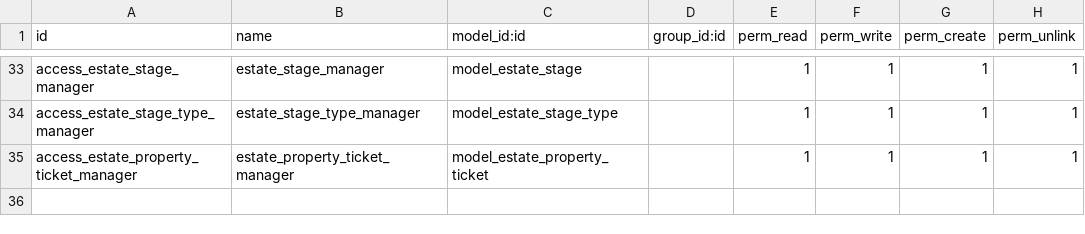
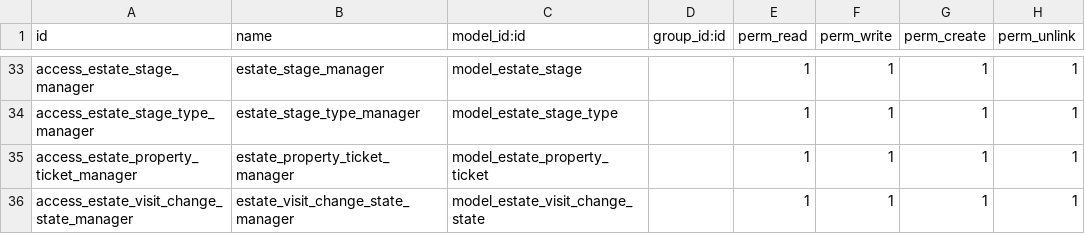
Before and after one commit to marcostiehlcv/cursoaeodoo2026_v2, a CSV file: real_estate_mstiehl/security/ir.model.access.csv, drawn as a sheet; only a part is shown, gaps mark what is left out.

Commit message:
feat: add wizard for changing estate visit stage and update access rights

```diff
--- a/real_estate_mstiehl/security/ir.model.access.csv
+++ b/real_estate_mstiehl/security/ir.model.access.csv
@@ -35 +35,2 @@ access_estate_stage_type_manager,estate_stage_type_manager,model_estate_stage_ty
 access_estate_property_ticket_manager,estate_property_ticket_manager,model_estate_property_ticket,,1,1,1,1
+access_estate_visit_change_state_manager,estate_visit_change_state_manager,model_estate_visit_change_state,,1,1,1,1
```
Also changed, not shown: 5 other files.
